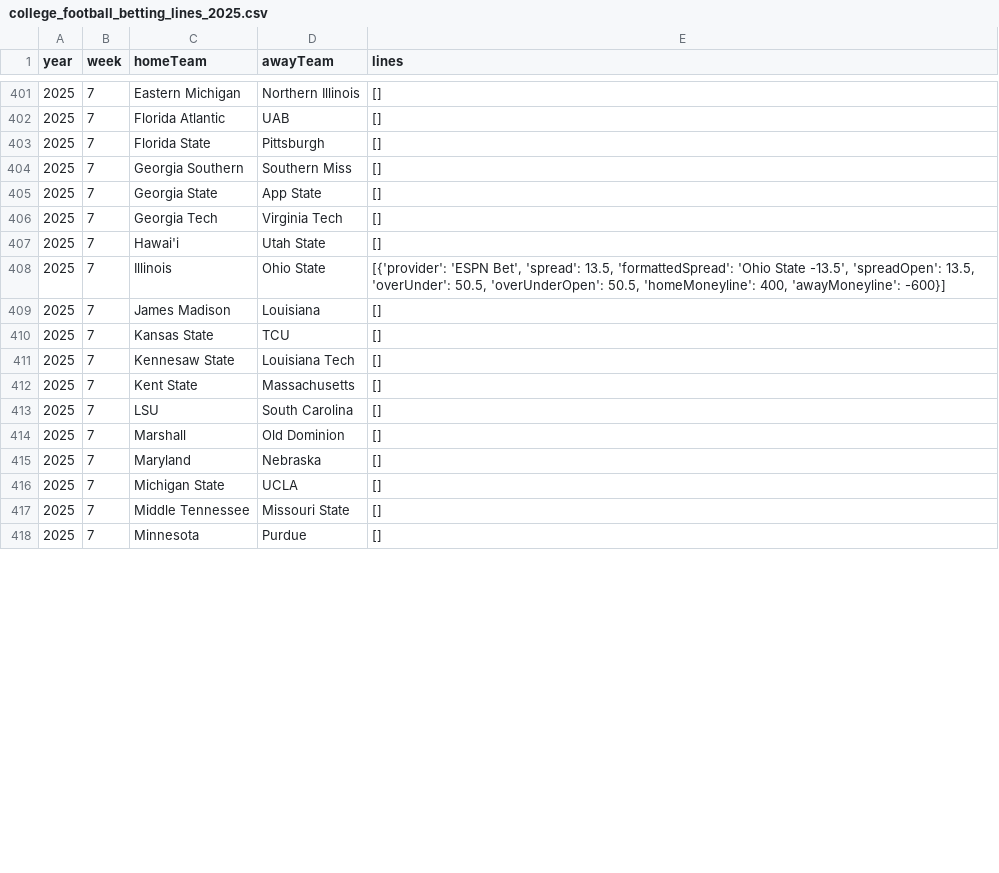
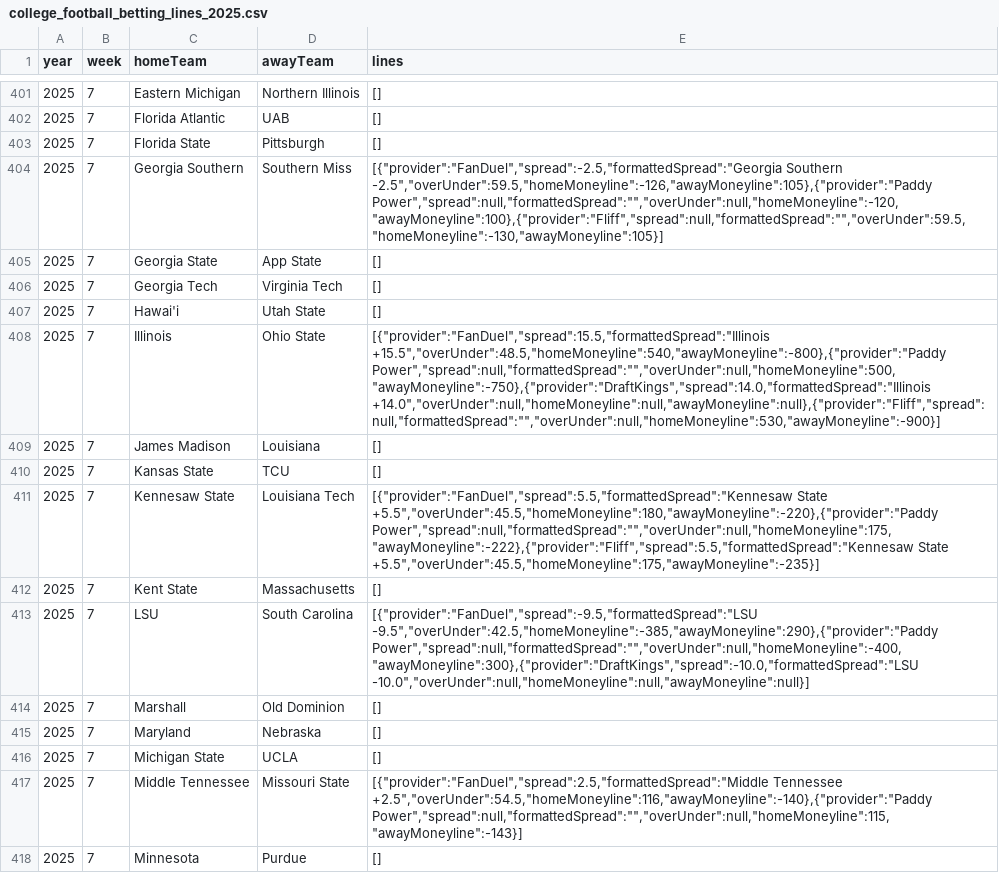
Before and after one commit to mostgood1/NCAAF-Predictions, a CSV file: data/college_football_betting_lines_2025.csv, drawn as a sheet; only a part is shown, gaps mark what is left out; the diff covers the shown part only.

```diff
--- a/data/college_football_betting_lines_2025.csv
+++ b/data/college_football_betting_lines_2025.csv
@@ -403,3 +403,3 @@ year,week,homeTeam,awayTeam,lines
 2025,7,Florida State,Pittsburgh,[]
-2025,7,Georgia Southern,Southern Miss,[]
+2025,7,Georgia Southern,Southern Miss,"[{""provider"":""FanDuel"",""spread"":-2.5,""formattedSpread"":""Georgia Southern -2.5"",""overUnder"":59.5,""homeMoneyline"":-126,""awayMoneyline"":105},{""provider"":""Paddy Power"",""spread"":null,""formattedSpread"":"""",""overUnder"":null,""homeMoneyline"":-120,""awayMoneyline"":100},{""provider"":""Fliff"",""spread"":null,""formattedSpread"":"""",""overUnder"":59.5,""homeMoneyline"":-130,""awayMoneyline"":105}]"
 2025,7,Georgia State,App State,[]
@@ -407,8 +407,8 @@ year,week,homeTeam,awayTeam,lines
 2025,7,Hawai'i,Utah State,[]
-2025,7,Illinois,Ohio State,"[{'provider': 'ESPN Bet', 'spread': 13.5, 'formattedSpread': 'Ohio State -13.5', 'spreadOpen': 13.5, 'overUnder': 50.5, 'overUnderOpen': 50.5, 'homeMoneyline': 400, 'awayMoneyline': -600}]"
+2025,7,Illinois,Ohio State,"[{""provider"":""FanDuel"",""spread"":15.5,""formattedSpread"":""Illinois +15.5"",""overUnder"":48.5,""homeMoneyline"":540,""awayMoneyline"":-800},{""provider"":""Paddy Power"",""spread"":null,""formattedSpread"":"""",""overUnder"":null,""homeMoneyline"":500,""awayMoneyline"":-750},{""provider"":""DraftKings"",""spread"":14.0,""formattedSpread"":""Illinois +14.0"",""overUnder"":null,""homeMoneyline"":null,""awayMoneyline"":null},{""provider"":""Fliff"",""spread"":null,""formattedSpread"":"""",""overUnder"":null,""homeMoneyline"":530,""awayMoneyline"":-900}]"
 2025,7,James Madison,Louisiana,[]
 2025,7,Kansas State,TCU,[]
-2025,7,Kennesaw State,Louisiana Tech,[]
+2025,7,Kennesaw State,Louisiana Tech,"[{""provider"":""FanDuel"",""spread"":5.5,""formattedSpread"":""Kennesaw State +5.5"",""overUnder"":45.5,""homeMoneyline"":180,""awayMoneyline"":-220},{""provider"":""Paddy Power"",""spread"":null,""formattedSpread"":"""",""overUnder"":null,""homeMoneyline"":175,""awayMoneyline"":-222},{""provider"":""Fliff"",""spread"":5.5,""formattedSpread"":""Kennesaw State +5.5"",""overUnder"":45.5,""homeMoneyline"":175,""awayMoneyline"":-235}]"
 2025,7,Kent State,Massachusetts,[]
-2025,7,LSU,South Carolina,[]
+2025,7,LSU,South Carolina,"[{""provider"":""FanDuel"",""spread"":-9.5,""formattedSpread"":""LSU -9.5"",""overUnder"":42.5,""homeMoneyline"":-385,""awayMoneyline"":290},{""provider"":""Paddy Power"",""spread"":null,""formattedSpread"":"""",""overUnder"":null,""homeMoneyline"":-400,""awayMoneyline"":300},{""provider"":""DraftKings"",""spread"":-10.0,""formattedSpread"":""LSU -10.0"",""overUnder"":null,""homeMoneyline"":null,""awayMoneyline"":null}]"
 2025,7,Marshall,Old Dominion,[]
@@ -416,3 +416,3 @@ year,week,homeTeam,awayTeam,lines
 2025,7,Michigan State,UCLA,[]
-2025,7,Middle Tennessee,Missouri State,[]
+2025,7,Middle Tennessee,Missouri State,"[{""provider"":""FanDuel"",""spread"":2.5,""formattedSpread"":""Middle Tennessee +2.5"",""overUnder"":54.5,""homeMoneyline"":116,""awayMoneyline"":-140},{""provider"":""Paddy Power"",""spread"":null,""formattedSpread"":"""",""overUnder"":null,""homeMoneyline"":115,""awayMoneyline"":-143}]"
 2025,7,Minnesota,Purdue,[]
```
Also changed, not shown: 12 edited cells elsewhere in this file, data/college_football_schedule_2025_predicted_totals_enhanced_with_scores.csv, data/odds_coverage/week_7.csv, 10 other files.
